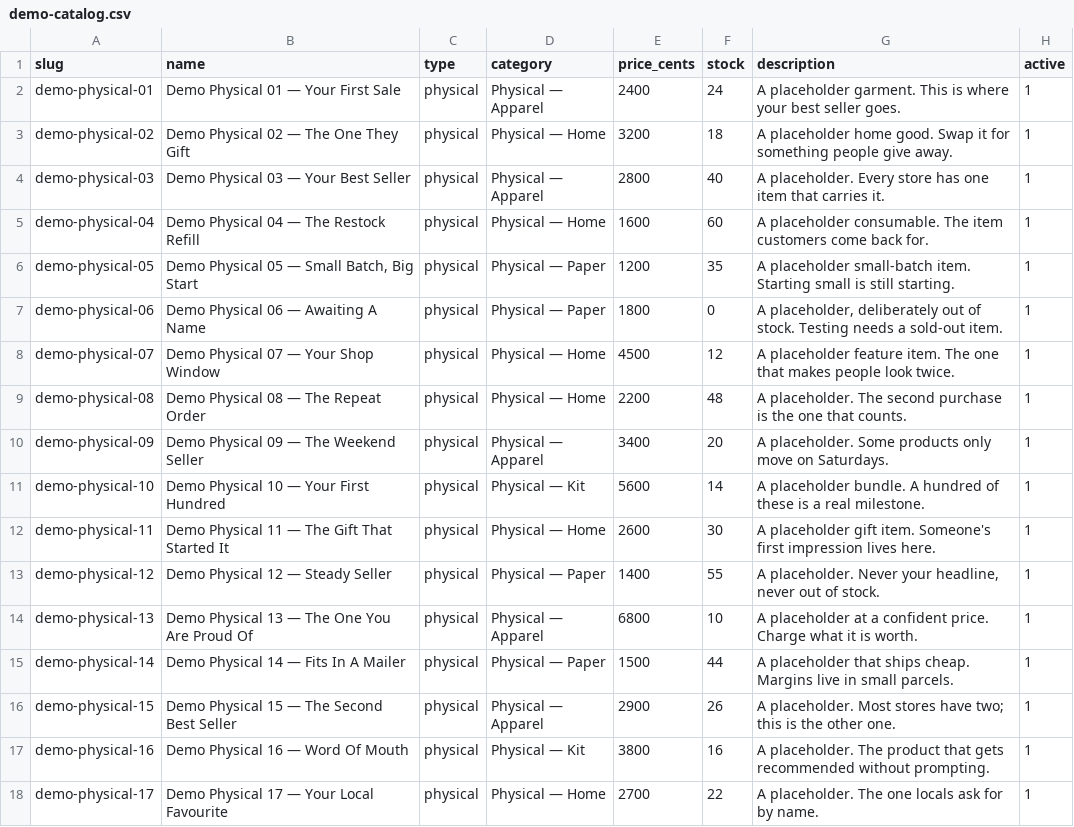
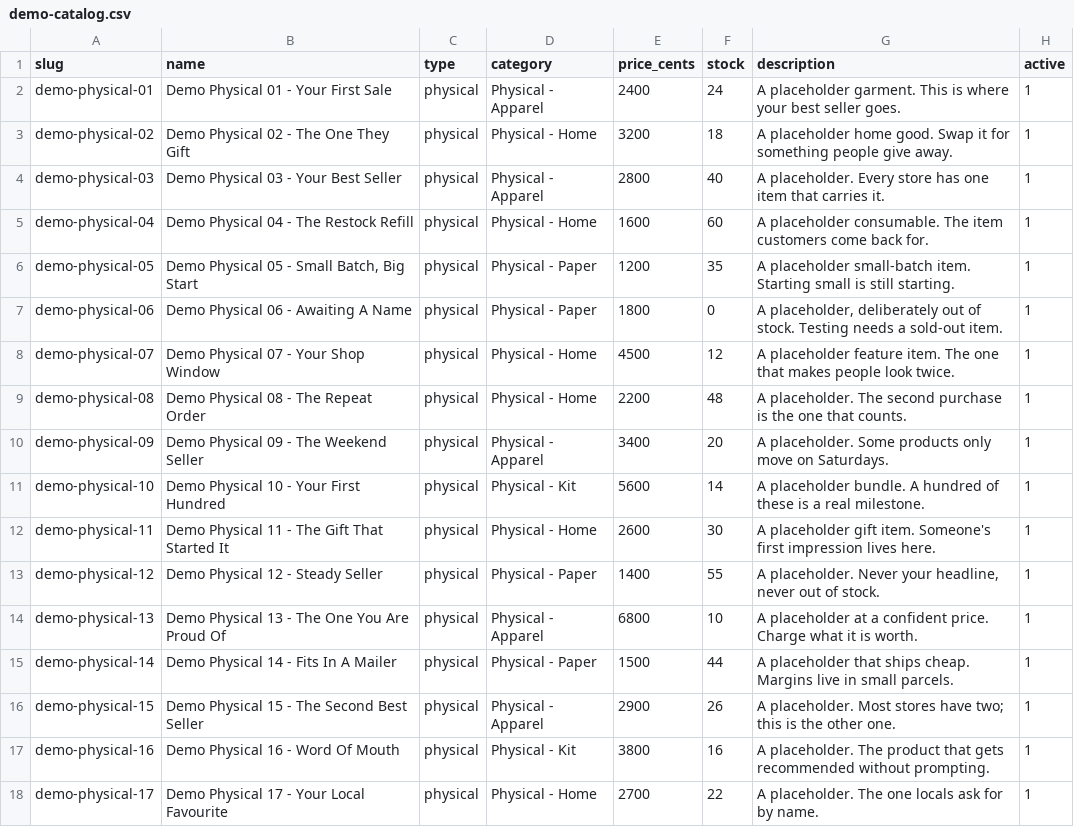
Before and after one commit to victoriawinter00-afk/Victoriademos, a CSV file: store/docs/demo-catalog.csv, drawn as a sheet; only a part is shown; the diff covers the shown part only.

```diff
--- a/store/docs/demo-catalog.csv
+++ b/store/docs/demo-catalog.csv
@@ -1,18 +1,18 @@
 slug,name,type,category,price_cents,stock,description,active
-demo-physical-01,"Demo Physical 01 — Your First Sale",physical,Physical — Apparel,2400,24,"A placeholder garment. This is where your best seller goes.",1
-demo-physical-02,"Demo Physical 02 — The One They Gift",physical,Physical — Home,3200,18,"A placeholder home good. Swap it for something people give away.",1
-demo-physical-03,"Demo Physical 03 — Your Best Seller",physical,Physical — Apparel,2800,40,"A placeholder. Every store has one item that carries it.",1
-demo-physical-04,"Demo Physical 04 — The Restock Refill",physical,Physical — Home,1600,60,"A placeholder consumable. The item customers come back for.",1
-demo-physical-05,"Demo Physical 05 — Small Batch, Big Start",physical,Physical — Paper,1200,35,"A placeholder small-batch item. Starting small is still starting.",1
-demo-physical-06,"Demo Physical 06 — Awaiting A Name",physical,Physical — Paper,1800,0,"A placeholder, deliberately out of stock. Testing needs a sold-out item.",1
-demo-physical-07,"Demo Physical 07 — Your Shop Window",physical,Physical — Home,4500,12,"A placeholder feature item. The one that makes people look twice.",1
-demo-physical-08,"Demo Physical 08 — The Repeat Order",physical,Physical — Home,2200,48,"A placeholder. The second purchase is the one that counts.",1
-demo-physical-09,"Demo Physical 09 — The Weekend Seller",physical,Physical — Apparel,3400,20,"A placeholder. Some products only move on Saturdays.",1
-demo-physical-10,"Demo Physical 10 — Your First Hundred",physical,Physical — Kit,5600,14,"A placeholder bundle. A hundred of these is a real milestone.",1
-demo-physical-11,"Demo Physical 11 — The Gift That Started It",physical,Physical — Home,2600,30,"A placeholder gift item. Someone's first impression lives here.",1
-demo-physical-12,"Demo Physical 12 — Steady Seller",physical,Physical — Paper,1400,55,"A placeholder. Never your headline, never out of stock.",1
-demo-physical-13,"Demo Physical 13 — The One You Are Proud Of",physical,Physical — Apparel,6800,10,"A placeholder at a confident price. Charge what it is worth.",1
-demo-physical-14,"Demo Physical 14 — Fits In A Mailer",physical,Physical — Paper,1500,44,"A placeholder that ships cheap. Margins live in small parcels.",1
-demo-physical-15,"Demo Physical 15 — The Second Best Seller",physical,Physical — Apparel,2900,26,"A placeholder. Most stores have two; this is the other one.",1
-demo-physical-16,"Demo Physical 16 — Word Of Mouth",physical,Physical — Kit,3800,16,"A placeholder. The product that gets recommended without prompting.",1
-demo-physical-17,"Demo Physical 17 — Your Local Favourite",physical,Physical — Home,2700,22,"A placeholder. The one locals ask for by name.",1
+demo-physical-01,"Demo Physical 01 - Your First Sale",physical,Physical - Apparel,2400,24,"A placeholder garment. This is where your best seller goes.",1
+demo-physical-02,"Demo Physical 02 - The One They Gift",physical,Physical - Home,3200,18,"A placeholder home good. Swap it for something people give away.",1
+demo-physical-03,"Demo Physical 03 - Your Best Seller",physical,Physical - Apparel,2800,40,"A placeholder. Every store has one item that carries it.",1
+demo-physical-04,"Demo Physical 04 - The Restock Refill",physical,Physical - Home,1600,60,"A placeholder consumable. The item customers come back for.",1
+demo-physical-05,"Demo Physical 05 - Small Batch, Big Start",physical,Physical - Paper,1200,35,"A placeholder small-batch item. Starting small is still starting.",1
+demo-physical-06,"Demo Physical 06 - Awaiting A Name",physical,Physical - Paper,1800,0,"A placeholder, deliberately out of stock. Testing needs a sold-out item.",1
+demo-physical-07,"Demo Physical 07 - Your Shop Window",physical,Physical - Home,4500,12,"A placeholder feature item. The one that makes people look twice.",1
+demo-physical-08,"Demo Physical 08 - The Repeat Order",physical,Physical - Home,2200,48,"A placeholder. The second purchase is the one that counts.",1
+demo-physical-09,"Demo Physical 09 - The Weekend Seller",physical,Physical - Apparel,3400,20,"A placeholder. Some products only move on Saturdays.",1
+demo-physical-10,"Demo Physical 10 - Your First Hundred",physical,Physical - Kit,5600,14,"A placeholder bundle. A hundred of these is a real milestone.",1
+demo-physical-11,"Demo Physical 11 - The Gift That Started It",physical,Physical - Home,2600,30,"A placeholder gift item. Someone's first impression lives here.",1
+demo-physical-12,"Demo Physical 12 - Steady Seller",physical,Physical - Paper,1400,55,"A placeholder. Never your headline, never out of stock.",1
+demo-physical-13,"Demo Physical 13 - The One You Are Proud Of",physical,Physical - Apparel,6800,10,"A placeholder at a confident price. Charge what it is worth.",1
+demo-physical-14,"Demo Physical 14 - Fits In A Mailer",physical,Physical - Paper,1500,44,"A placeholder that ships cheap. Margins live in small parcels.",1
+demo-physical-15,"Demo Physical 15 - The Second Best Seller",physical,Physical - Apparel,2900,26,"A placeholder. Most stores have two; this is the other one.",1
+demo-physical-16,"Demo Physical 16 - Word Of Mouth",physical,Physical - Kit,3800,16,"A placeholder. The product that gets recommended without prompting.",1
+demo-physical-17,"Demo Physical 17 - Your Local Favourite",physical,Physical - Home,2700,22,"A placeholder. The one locals ask for by name.",1
```
Also changed, not shown: 66 edited cells elsewhere in this file, 36 other files.
